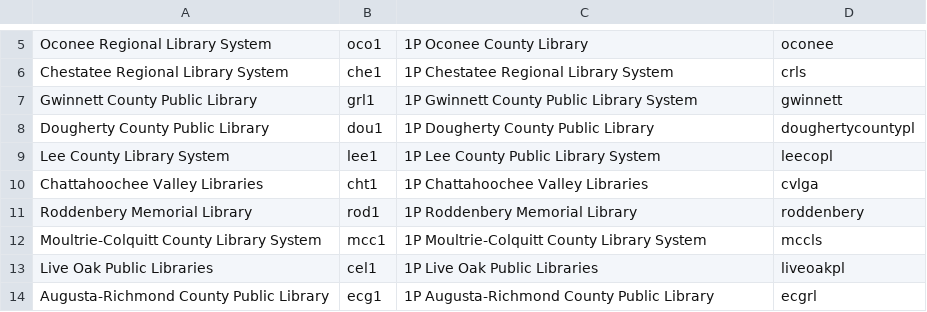
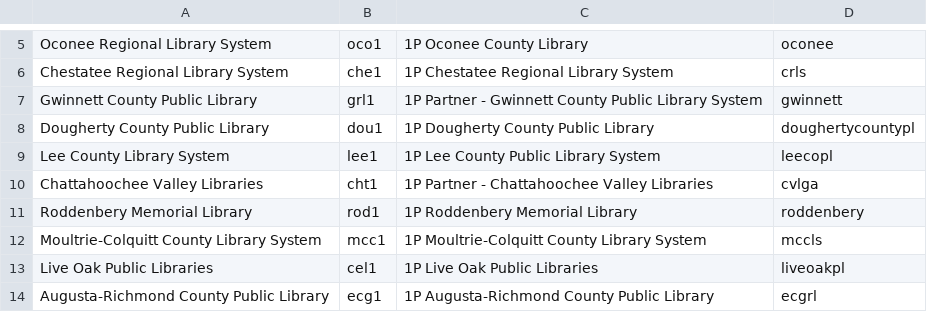
Before and after one commit to GIL-GALILEO/vendorstats, a CSV file: TumbleBooks_Stats_Key.csv, drawn as a sheet; only a part is shown, gaps mark what is left out.

Commit message:
modified:   TumbleBooks_Stats_Key.csv - changed two institutions key values

```diff
--- a/TumbleBooks_Stats_Key.csv
+++ b/TumbleBooks_Stats_Key.csv
@@ -6,6 +6,6 @@
 "Chestatee Regional Library System","che1","1P Chestatee Regional Library System","crls"
-"Gwinnett County Public Library","grl1","1P Gwinnett County Public Library System","gwinnett"
+"Gwinnett County Public Library","grl1","1P Partner - Gwinnett County Public Library System","gwinnett"
 "Dougherty County Public Library","dou1","1P Dougherty County Public Library","doughertycountypl"
 "Lee County Library System","lee1","1P Lee County Public Library System","leecopl"
-"Chattahoochee Valley Libraries","cht1","1P Chattahoochee Valley Libraries","cvlga"
+"Chattahoochee Valley Libraries","cht1","1P Partner - Chattahoochee Valley Libraries","cvlga"
 "Roddenbery Memorial Library","rod1","1P Roddenbery Memorial Library","roddenbery"
```
